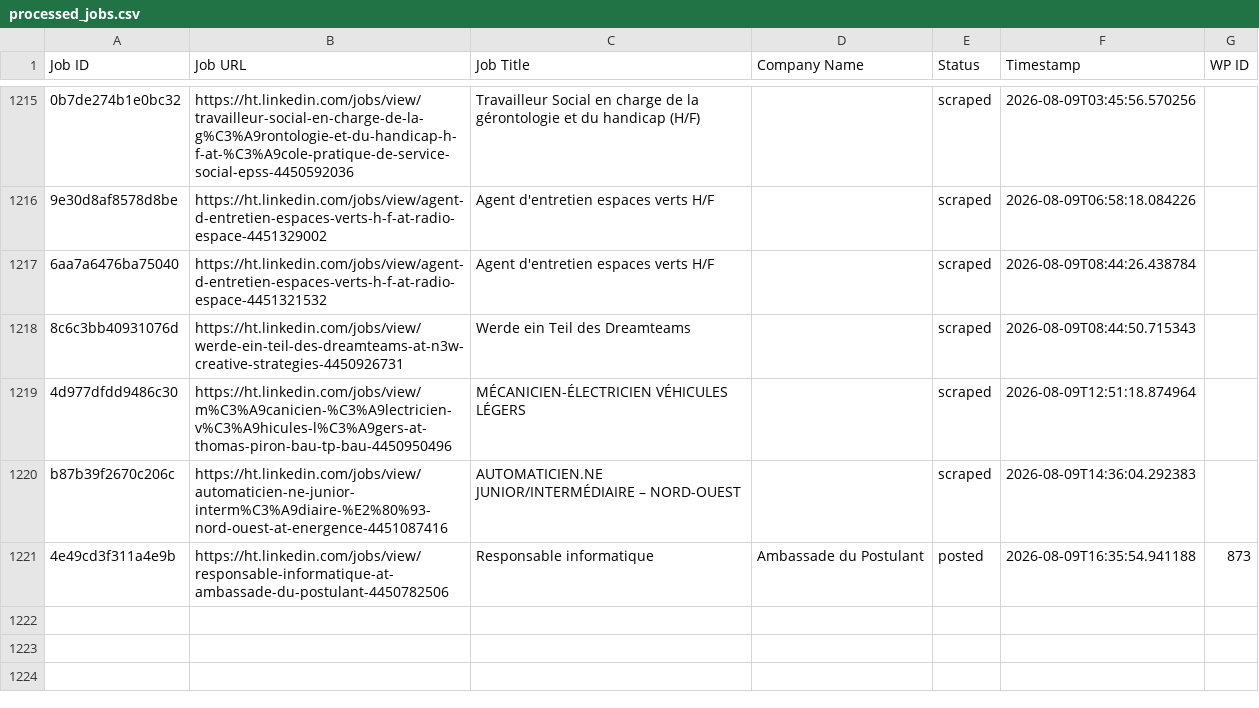
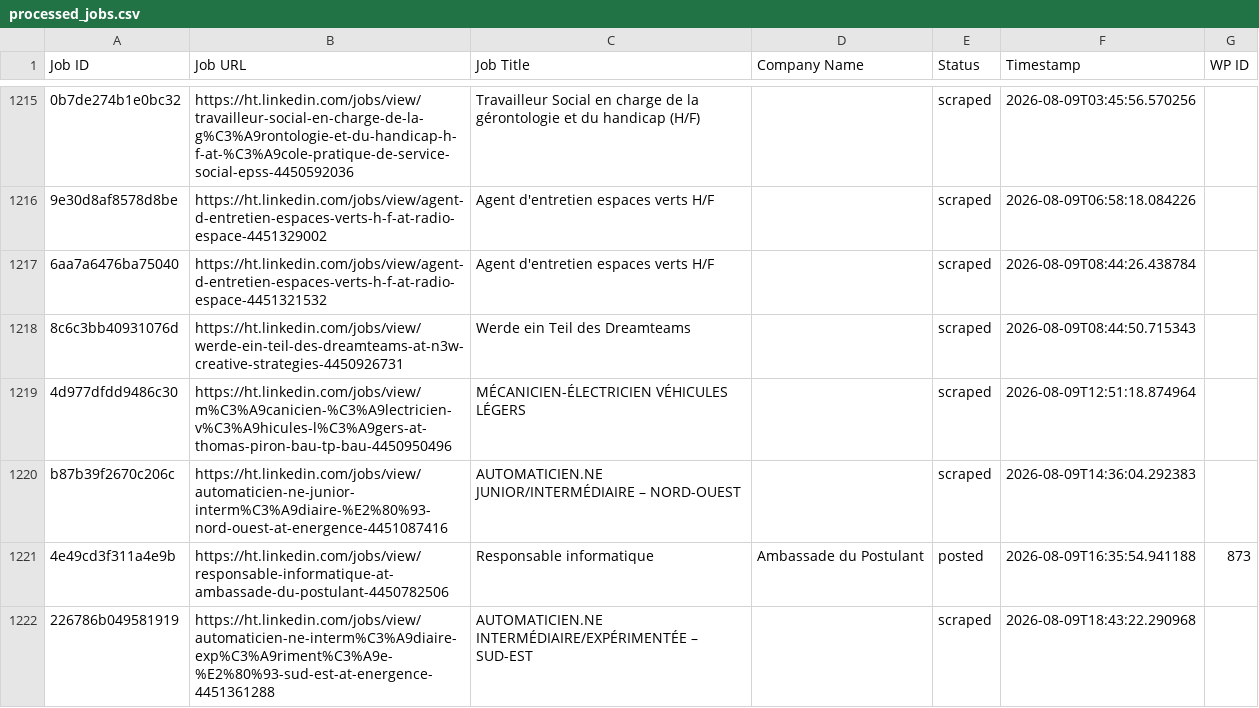
Before and after one commit to innovationinc2000/ht, a CSV file: processed_jobs.csv, drawn as a sheet; only a part is shown, gaps mark what is left out; the diff names each change by its address in the sheet, - before the commit and + after, or states it on an @@ line.

```diff
--- a/processed_jobs.csv
+++ b/processed_jobs.csv
+row 1222: 226786b049581919 | https://ht.linkedin.com/jobs/view/automaticien-ne-interm%C3%A9diaire-exp%C3%A9riment%C3%A9e-%E2%80%93-sud-est-at-energence-4451361288 | AUTOMATICIEN.NE INTERMÉDIAIRE/EXPÉRIMENTÉE – SUD-EST |  | scraped | 2026-08-09T18:43:22.290968
```
